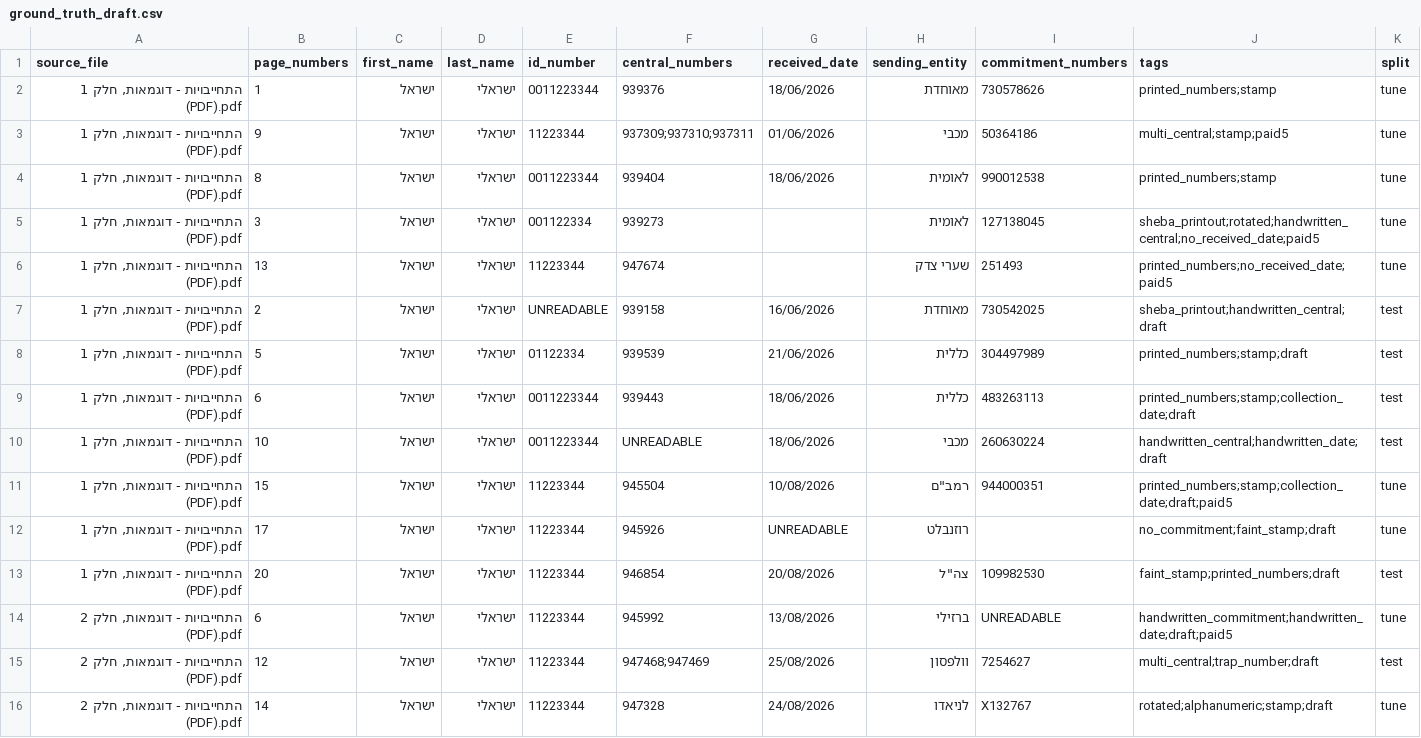
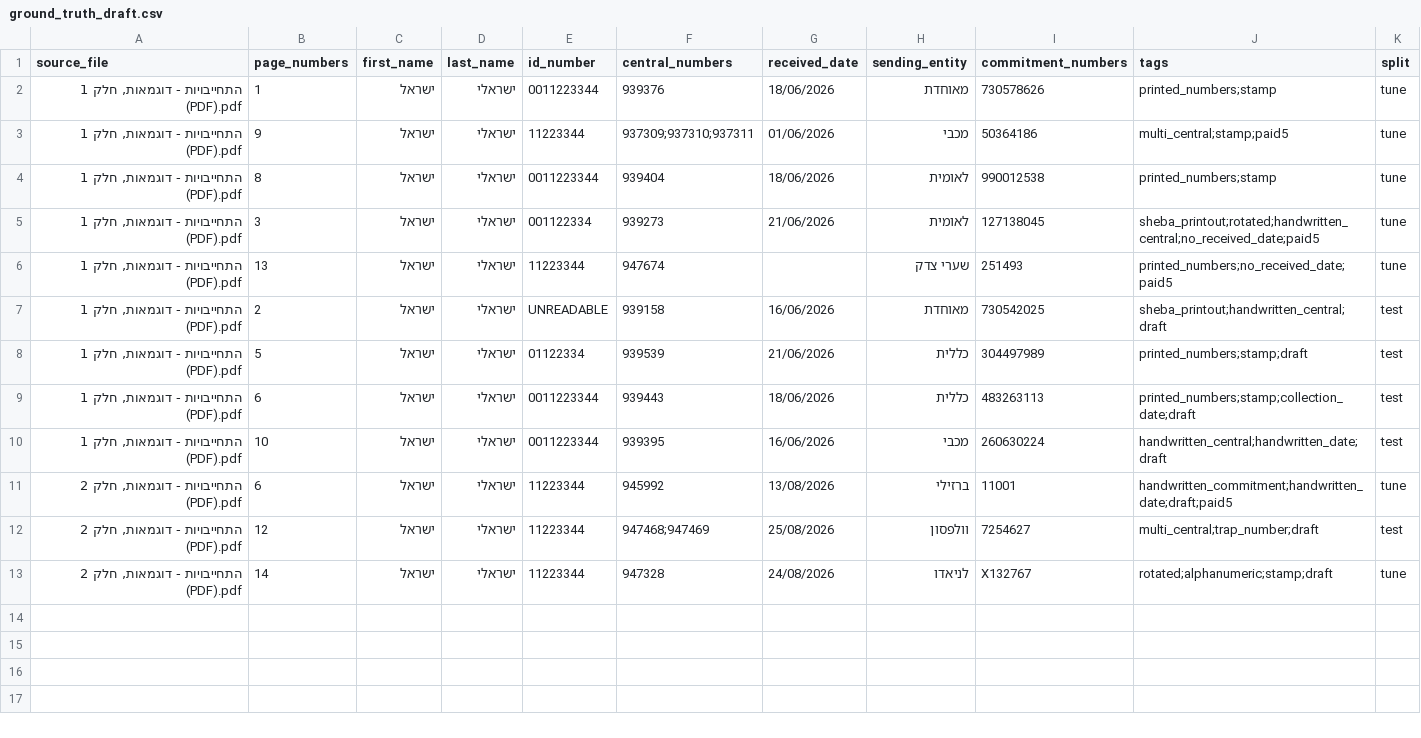
Before and after one commit to TehilaLevin/LabExtract, a CSV file: data/ground_truth/ground_truth_draft.csv, drawn as a sheet.

```diff
--- a/data/ground_truth/ground_truth_draft.csv
+++ b/data/ground_truth/ground_truth_draft.csv
@@ -4,3 +4,3 @@ source_file,page_numbers,first_name,last_name,id_number,central_numbers,received
 "התחייבויות - דוגמאות, חלק 1 (PDF).pdf",8,ישראל,ישראלי,0011223344,939404,18/06/2026,לאומית,990012538,printed_numbers;stamp,tune
-"התחייבויות - דוגמאות, חלק 1 (PDF).pdf",3,ישראל,ישראלי,001122334,939273,,לאומית,127138045,sheba_printout;rotated;handwritten_central;no_received_date;paid5,tune
+"התחייבויות - דוגמאות, חלק 1 (PDF).pdf",3,ישראל,ישראלי,001122334,939273,21/06/2026,לאומית,127138045,sheba_printout;rotated;handwritten_central;no_received_date;paid5,tune
 "התחייבויות - דוגמאות, חלק 1 (PDF).pdf",13,ישראל,ישראלי,11223344,947674,,שערי צדק,251493,printed_numbers;no_received_date;paid5,tune
@@ -9,7 +9,4 @@ source_file,page_numbers,first_name,last_name,id_number,central_numbers,received
 "התחייבויות - דוגמאות, חלק 1 (PDF).pdf",6,ישראל,ישראלי,0011223344,939443,18/06/2026,כללית,483263113,printed_numbers;stamp;collection_date;draft,test
-"התחייבויות - דוגמאות, חלק 1 (PDF).pdf",10,ישראל,ישראלי,0011223344,UNREADABLE,18/06/2026,מכבי,260630224,handwritten_central;handwritten_date;draft,test
-"התחייבויות - דוגמאות, חלק 1 (PDF).pdf",15,ישראל,ישראלי,11223344,945504,10/08/2026,"רמב""ם",944000351,printed_numbers;stamp;collection_date;draft;paid5,tune
-"התחייבויות - דוגמאות, חלק 1 (PDF).pdf",17,ישראל,ישראלי,11223344,945926,UNREADABLE,רוזנבלט,,no_commitment;faint_stamp;draft,tune
-"התחייבויות - דוגמאות, חלק 1 (PDF).pdf",20,ישראל,ישראלי,11223344,946854,20/08/2026,"צה""ל",109982530,faint_stamp;printed_numbers;draft,test
-"התחייבויות - דוגמאות, חלק 2 (PDF).pdf",6,ישראל,ישראלי,11223344,945992,13/08/2026,ברזילי,UNREADABLE,handwritten_commitment;handwritten_date;draft;paid5,tune
+"התחייבויות - דוגמאות, חלק 1 (PDF).pdf",10,ישראל,ישראלי,0011223344,939395,16/06/2026,מכבי,260630224,handwritten_central;handwritten_date;draft,test
+"התחייבויות - דוגמאות, חלק 2 (PDF).pdf",6,ישראל,ישראלי,11223344,945992,13/08/2026,ברזילי,11001,handwritten_commitment;handwritten_date;draft;paid5,tune
 "התחייבויות - דוגמאות, חלק 2 (PDF).pdf",12,ישראל,ישראלי,11223344,947468;947469,25/08/2026,וולפסון,7254627,multi_central;trap_number;draft,test
```
Also changed, not shown: 2 other files.
